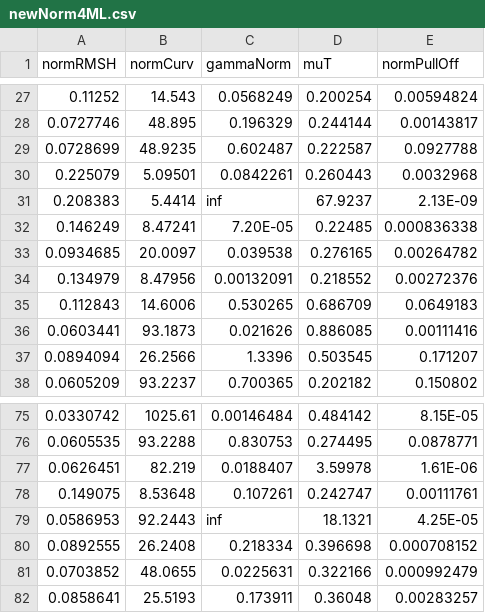
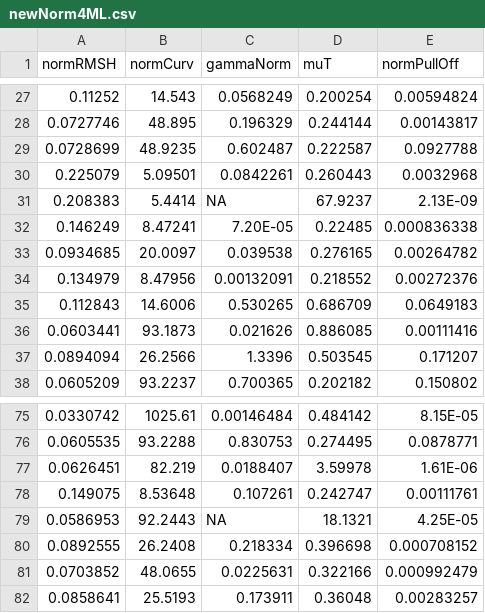
Before and after one commit to Marc-Honecker/CSMP-Project, a CSV file: data/RoughContact/newNorm4ML.csv, drawn as a sheet; only a part is shown, gaps mark what is left out.

Commit message:
Analysis of normed data

```diff
--- a/data/RoughContact/newNorm4ML.csv
+++ b/data/RoughContact/newNorm4ML.csv
@@ -30,3 +30,3 @@ normRMSH;normCurv;gammaNorm;muT;normPullOff
 0.225079;5.09501;0.0842261;0.260443;0.0032968
-0.208383;5.4414;inf;67.9237;2.13E-09
+0.208383;5.4414;NA;67.9237;2.13E-09
 0.146249;8.47241;7.20E-05;0.22485;0.000836338
@@ -78,3 +78,3 @@ normRMSH;normCurv;gammaNorm;muT;normPullOff
 0.149075;8.53648;0.107261;0.242747;0.00111761
-0.0586953;92.2443;inf;18.1321;4.25E-05
+0.0586953;92.2443;NA;18.1321;4.25E-05
 0.0892555;26.2408;0.218334;0.396698;0.000708152
```
Also changed, not shown: 7 other files.
